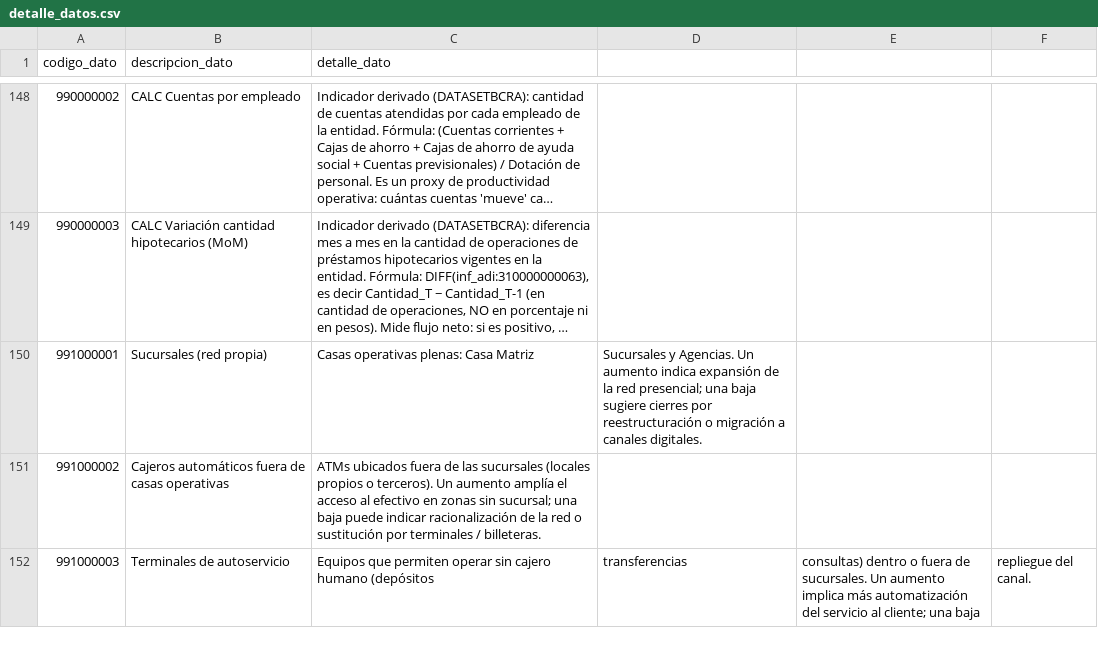
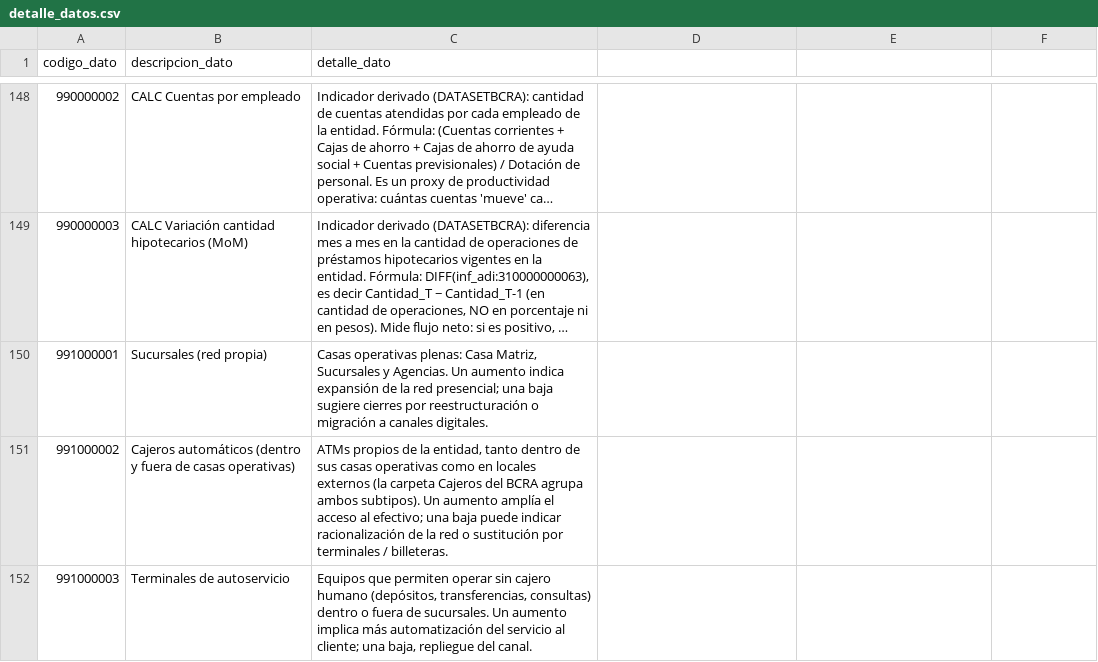
Before and after one commit to Capsula12/Tablero_BCRA, a CSV file: data/detalle_datos.csv, drawn as a sheet; only a part is shown, gaps mark what is left out; long unchanged cells end in …; the diff covers the shown part only; the diff names each change by its address in the sheet, - before the commit and + after, or states it on an @@ line.

```diff
--- a/data/detalle_datos.csv
+++ b/data/detalle_datos.csv
-C150 (detalle_dato): …plenas: Casa Matriz
+C150 (detalle_dato): …plenas: Casa Matriz, Sucursales y Agencias. Un aumento indica expansión de la red presencial; una baja sugiere cierres por reestructuración o migración a canales digitales.
-D150: Sucursales y Agencias. Un aumento indica expansión de la red presencial; una baja sugiere cierres por reestructuración o migración a canales digitales.
+D150: (empty)
-B151 (descripcion_dato): Cajeros automáticos fuera de casas operativas
+B151 (descripcion_dato): Cajeros automáticos (dentro y fuera de casas operativas)
-C151 (detalle_dato): ATMs ubicados fuera de las sucursales (locales propios o terceros). Un aumento amplía el acceso al efectivo en zonas sin sucursal; una baja…
+C151 (detalle_dato): ATMs propios de la entidad, tanto dentro de sus casas operativas como en locales externos (la carpeta Cajeros del BCRA agrupa ambos subtipos). Un aumento amplía el acceso al efectivo; una baja…
-C152 (detalle_dato): …cajero humano (depósitos
+C152 (detalle_dato): …cajero humano (depósitos, transferencias, consultas) dentro o fuera de sucursales. Un aumento implica más automatización del servicio al cliente; una baja, repliegue del canal.
-D152: transferencias
+D152: (empty)
-E152: consultas) dentro o fuera de sucursales. Un aumento implica más automatización del servicio al cliente; una baja
+E152: (empty)
-F152: repliegue del canal.
+F152: (empty)
```
Also changed, not shown: 1 added row and 3 edited cells elsewhere in this file, data/diccionario_datos.csv, 5 other files.
